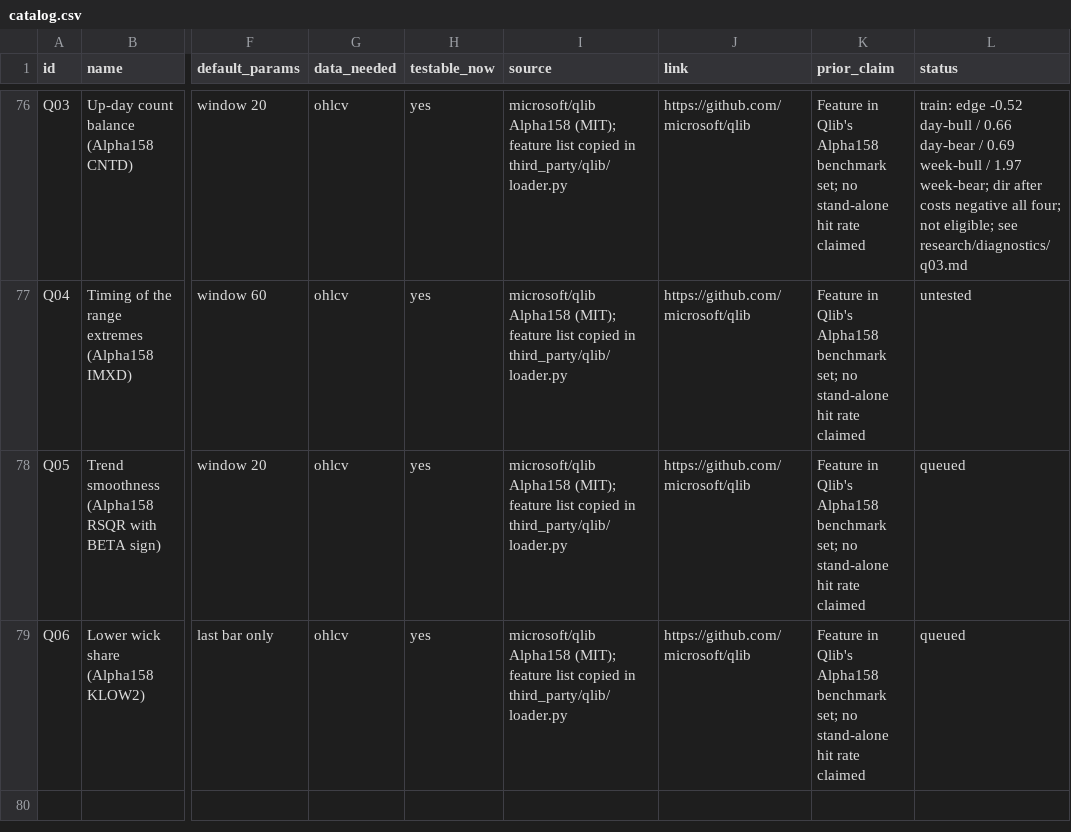
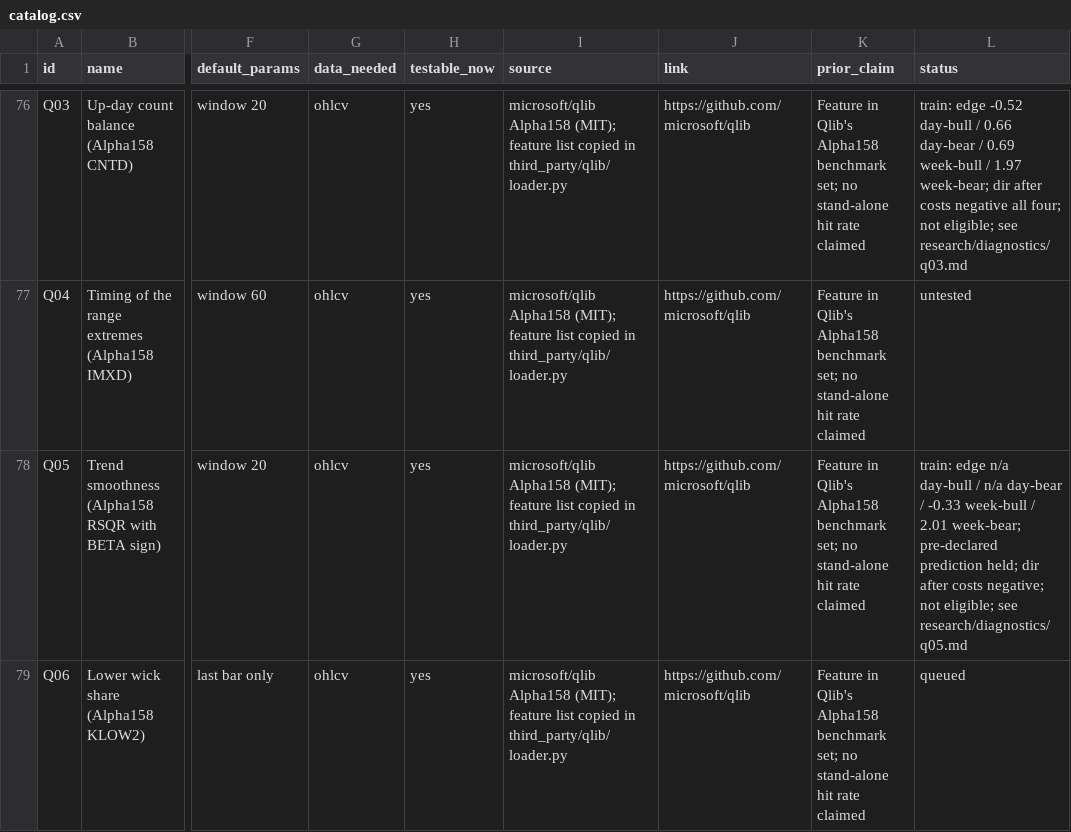
Before and after one commit to Achintya1311/stockstalker-lab, a CSV file: cards/catalog.csv, drawn as a sheet; only a part is shown, gaps mark what is left out; the diff names each change by its address in the sheet, - before the commit and + after, or states it on an @@ line.

```diff
--- a/cards/catalog.csv
+++ b/cards/catalog.csv
-L78 (status): queued
+L78 (status): train: edge n/a day-bull / n/a day-bear / -0.33 week-bull / 2.01 week-bear; pre-declared prediction held; dir after costs negative; not eligible; see research/diagnostics/q05.md
```
Also changed, not shown: 3 other files.
